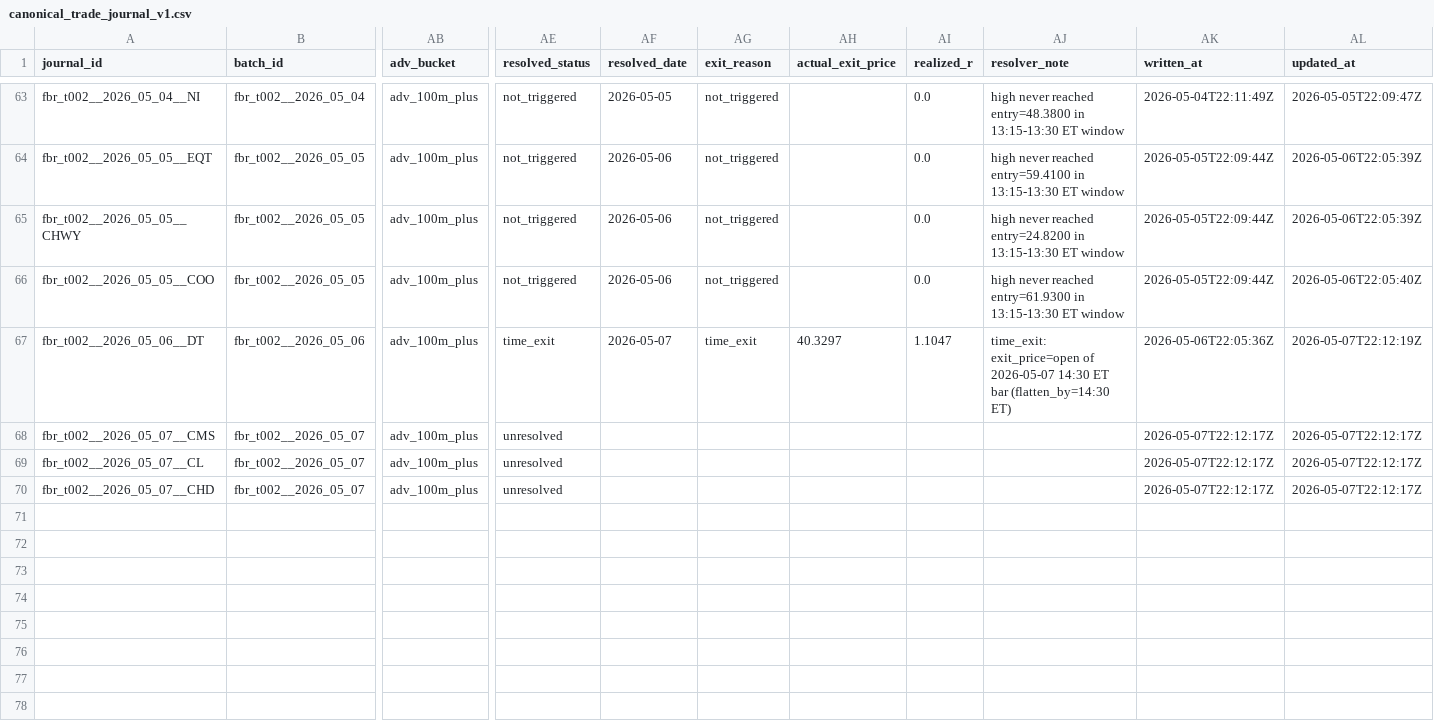
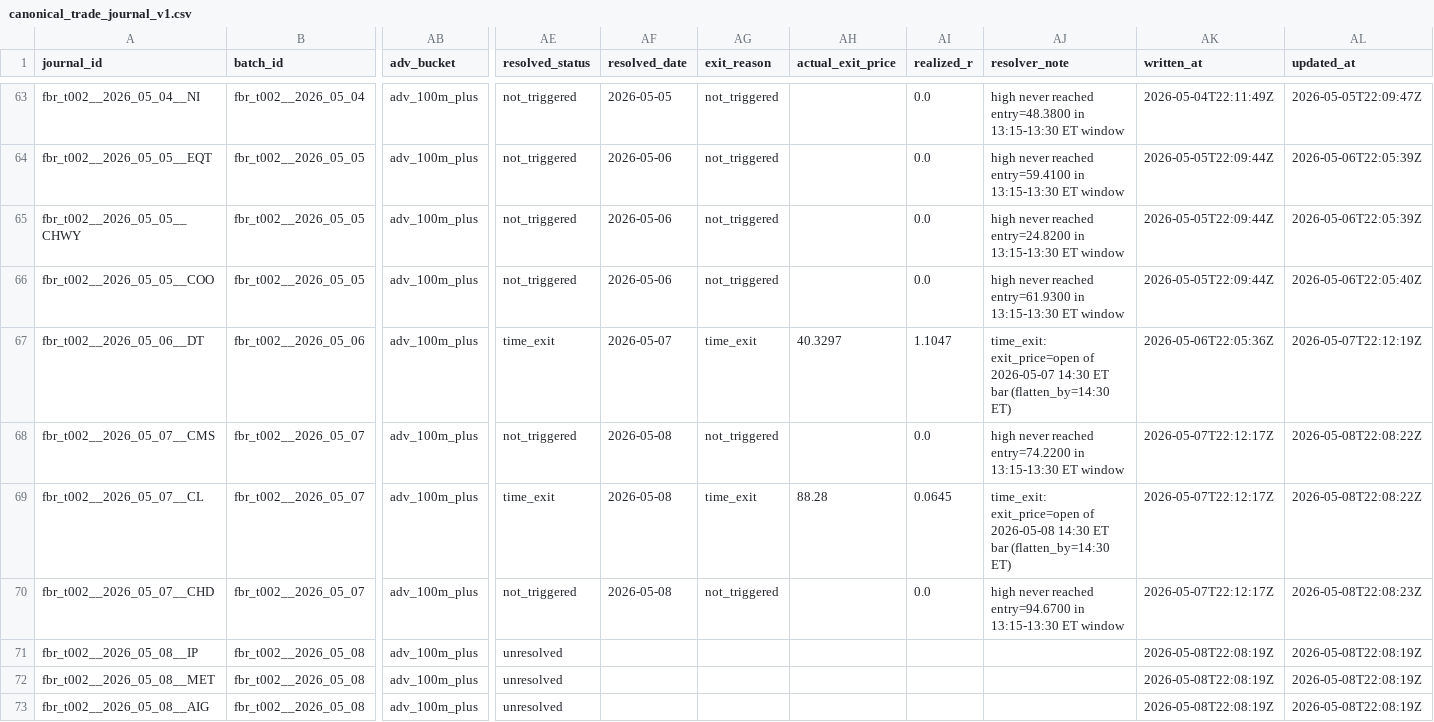
Before and after one commit to algoAIassistant/intraday_trading, a CSV file: 2_0_agent_engineering/engineering_trade_journal/canonical_trade_journal_v1.csv, drawn as a sheet; only a part is shown, gaps mark what is left out; rows hold the shown columns only; the diff names each change by its address in the sheet, - before the commit and + after, or states it on an @@ line.

```diff
--- a/2_0_agent_engineering/engineering_trade_journal/canonical_trade_journal_v1.csv
+++ b/2_0_agent_engineering/engineering_trade_journal/canonical_trade_journal_v1.csv
-AE68 (resolved_status): unresolved
+AE68 (resolved_status): not_triggered
-AF68:AF70 (resolved_date): (empty)
+AF68:AF70 (resolved_date): 2026-05-08
-AG68 (exit_reason): (empty)
+AG68 (exit_reason): not_triggered
-AI68 (realized_r): (empty)
+AI68 (realized_r): 0.0
-AJ68 (resolver_note): (empty)
+AJ68 (resolver_note): high never reached entry=74.2200 in 13:15-13:30 ET window
-AL68:AL69 (updated_at): 2026-05-07T22:12:17Z
+AL68:AL69 (updated_at): 2026-05-08T22:08:22Z
-AE69 (resolved_status): unresolved
+AE69 (resolved_status): time_exit
-AG69 (exit_reason): (empty)
+AG69 (exit_reason): time_exit
-AH69 (actual_exit_price): (empty)
+AH69 (actual_exit_price): 88.28
-AI69 (realized_r): (empty)
+AI69 (realized_r): 0.0645
-AJ69 (resolver_note): (empty)
+AJ69 (resolver_note): time_exit: exit_price=open of 2026-05-08 14:30 ET bar (flatten_by=14:30 ET)
-AE70 (resolved_status): unresolved
+AE70 (resolved_status): not_triggered
-AG70 (exit_reason): (empty)
+AG70 (exit_reason): not_triggered
-AI70 (realized_r): (empty)
+AI70 (realized_r): 0.0
-AJ70 (resolver_note): (empty)
+AJ70 (resolver_note): high never reached entry=94.6700 in 13:15-13:30 ET window
-AL70 (updated_at): 2026-05-07T22:12:17Z
+AL70 (updated_at): 2026-05-08T22:08:23Z
+row 71: fbr_t002__2026_05_08__IP | fbr_t002__2026_05_08 | adv_100m_plus | unresolved |  |  |  |  |  | 2026-05-08T22:08:19Z | 2026-05-08T22:08:19Z
+row 72: fbr_t002__2026_05_08__MET | fbr_t002__2026_05_08 | adv_100m_plus | unresolved |  |  |  |  |  | 2026-05-08T22:08:19Z | 2026-05-08T22:08:19Z
+row 73: fbr_t002__2026_05_08__AIG | fbr_t002__2026_05_08 | adv_100m_plus | unresolved |  |  |  |  |  | 2026-05-08T22:08:19Z | 2026-05-08T22:08:19Z
```
